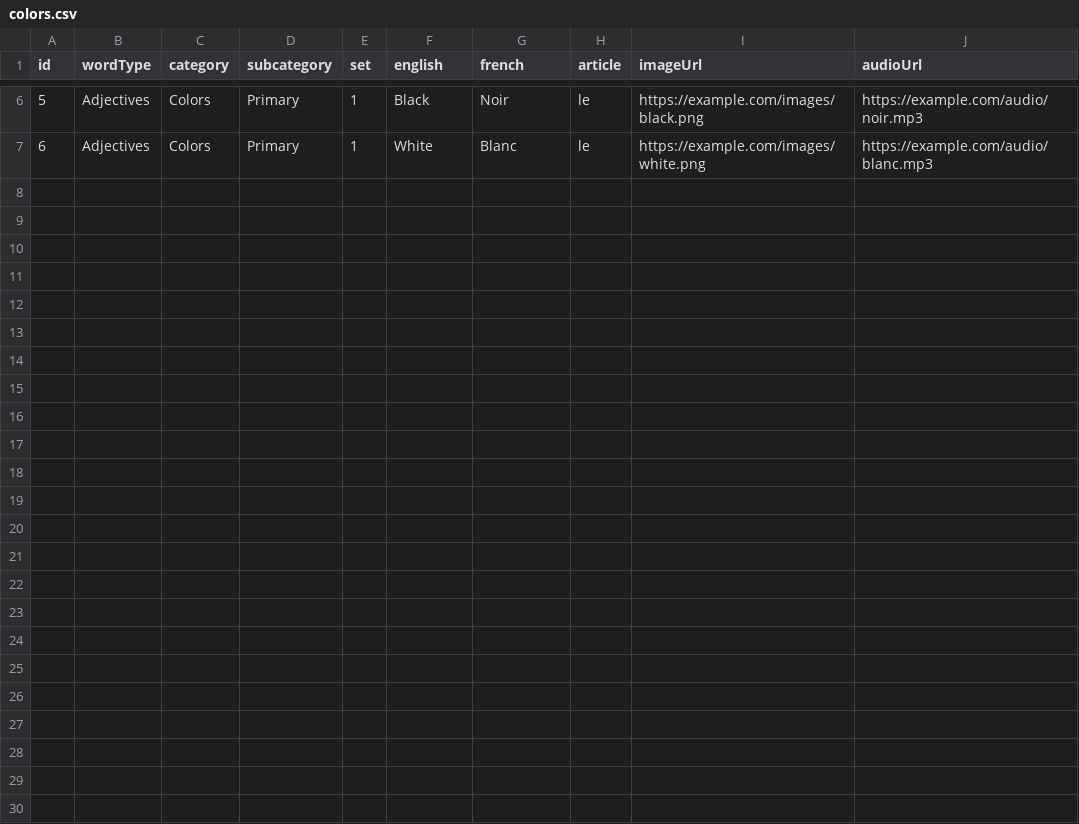
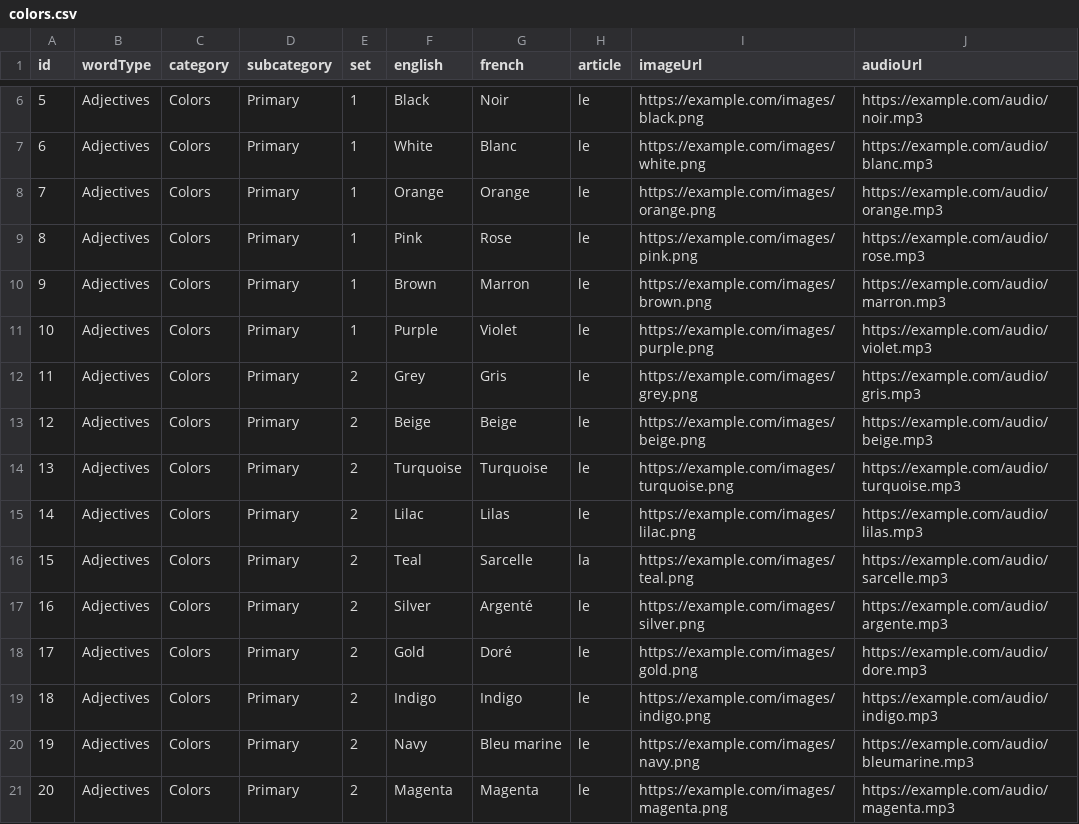
Before and after one commit to Razzmyth/flashcard-assets, a CSV file: colors.csv, drawn as a sheet; only a part is shown, gaps mark what is left out; the diff names each change by its address in the sheet, - before the commit and + after, or states it on an @@ line.

Commit message:
Update colors.csv

```diff
--- a/colors.csv
+++ b/colors.csv
+row 8: 7 | Adjectives | Colors | Primary | 1 | Orange | Orange | le | https://example.com/images/orange.png | https://example.com/audio/orange.mp3
+row 9: 8 | Adjectives | Colors | Primary | 1 | Pink | Rose | le | https://example.com/images/pink.png | https://example.com/audio/rose.mp3
+row 10: 9 | Adjectives | Colors | Primary | 1 | Brown | Marron | le | https://example.com/images/brown.png | https://example.com/audio/marron.mp3
+row 11: 10 | Adjectives | Colors | Primary | 1 | Purple | Violet | le | https://example.com/images/purple.png | https://example.com/audio/violet.mp3
+row 12: 11 | Adjectives | Colors | Primary | 2 | Grey | Gris | le | https://example.com/images/grey.png | https://example.com/audio/gris.mp3
+row 13: 12 | Adjectives | Colors | Primary | 2 | Beige | Beige | le | https://example.com/images/beige.png | https://example.com/audio/beige.mp3
+row 14: 13 | Adjectives | Colors | Primary | 2 | Turquoise | Turquoise | le | https://example.com/images/turquoise.png | https://example.com/audio/turquoise.mp3
+row 15: 14 | Adjectives | Colors | Primary | 2 | Lilac | Lilas | le | https://example.com/images/lilac.png | https://example.com/audio/lilas.mp3
+row 16: 15 | Adjectives | Colors | Primary | 2 | Teal | Sarcelle | la | https://example.com/images/teal.png | https://example.com/audio/sarcelle.mp3
+row 17: 16 | Adjectives | Colors | Primary | 2 | Silver | Argenté | le | https://example.com/images/silver.png | https://example.com/audio/argente.mp3
+row 18: 17 | Adjectives | Colors | Primary | 2 | Gold | Doré | le | https://example.com/images/gold.png | https://example.com/audio/dore.mp3
+row 19: 18 | Adjectives | Colors | Primary | 2 | Indigo | Indigo | le | https://example.com/images/indigo.png | https://example.com/audio/indigo.mp3
+row 20: 19 | Adjectives | Colors | Primary | 2 | Navy | Bleu marine | le | https://example.com/images/navy.png | https://example.com/audio/bleumarine.mp3
+row 21: 20 | Adjectives | Colors | Primary | 2 | Magenta | Magenta | le | https://example.com/images/magenta.png | https://example.com/audio/magenta.mp3
```
